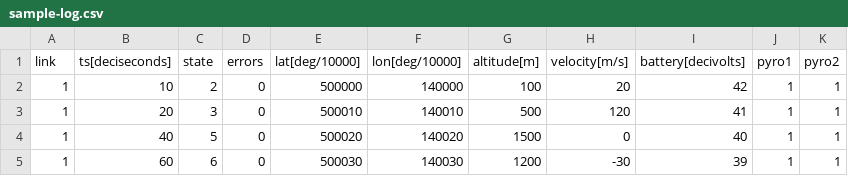
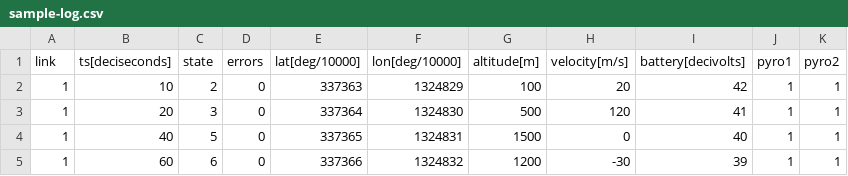
Before and after one commit to catsystems/cats-embedded, a CSV file: ground_station/simulator/scenarios/sample-log.csv, drawn as a sheet.

```diff
--- a/ground_station/simulator/scenarios/sample-log.csv
+++ b/ground_station/simulator/scenarios/sample-log.csv
@@ -1,5 +1,5 @@
 link,ts[deciseconds],state,errors,lat[deg/10000],lon[deg/10000],altitude[m],velocity[m/s],battery[decivolts],pyro1,pyro2
-1,10,2,0,500000,140000,100,20,42,1,1
-1,20,3,0,500010,140010,500,120,41,1,1
-1,40,5,0,500020,140020,1500,0,40,1,1
-1,60,6,0,500030,140030,1200,-30,39,1,1
+1,10,2,0,337363,1324829,100,20,42,1,1
+1,20,3,0,337364,1324830,500,120,41,1,1
+1,40,5,0,337365,1324831,1500,0,40,1,1
+1,60,6,0,337366,1324832,1200,-30,39,1,1
```
Also changed, not shown: ground_station/simulator/web/demo-logs/log_001.csv, ground_station/simulator/web/demo-logs/log_002.csv, 28 other files.
